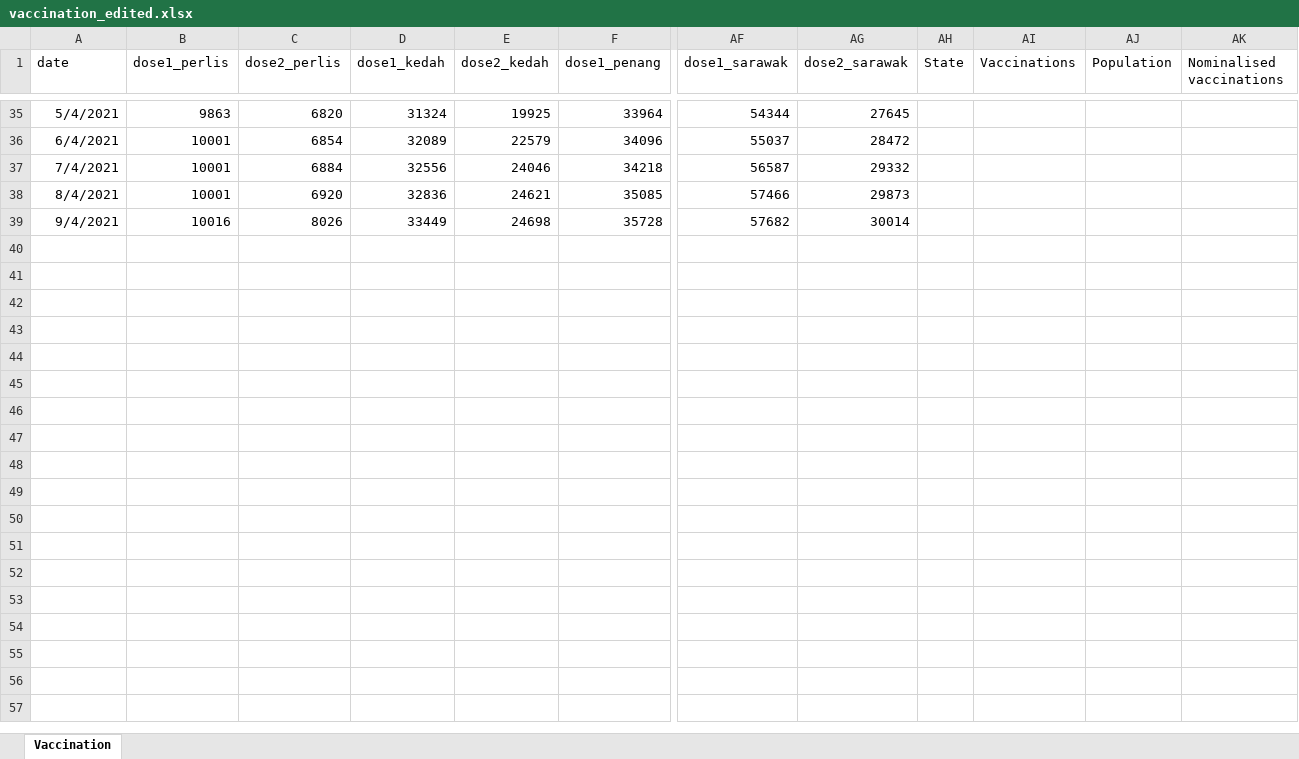
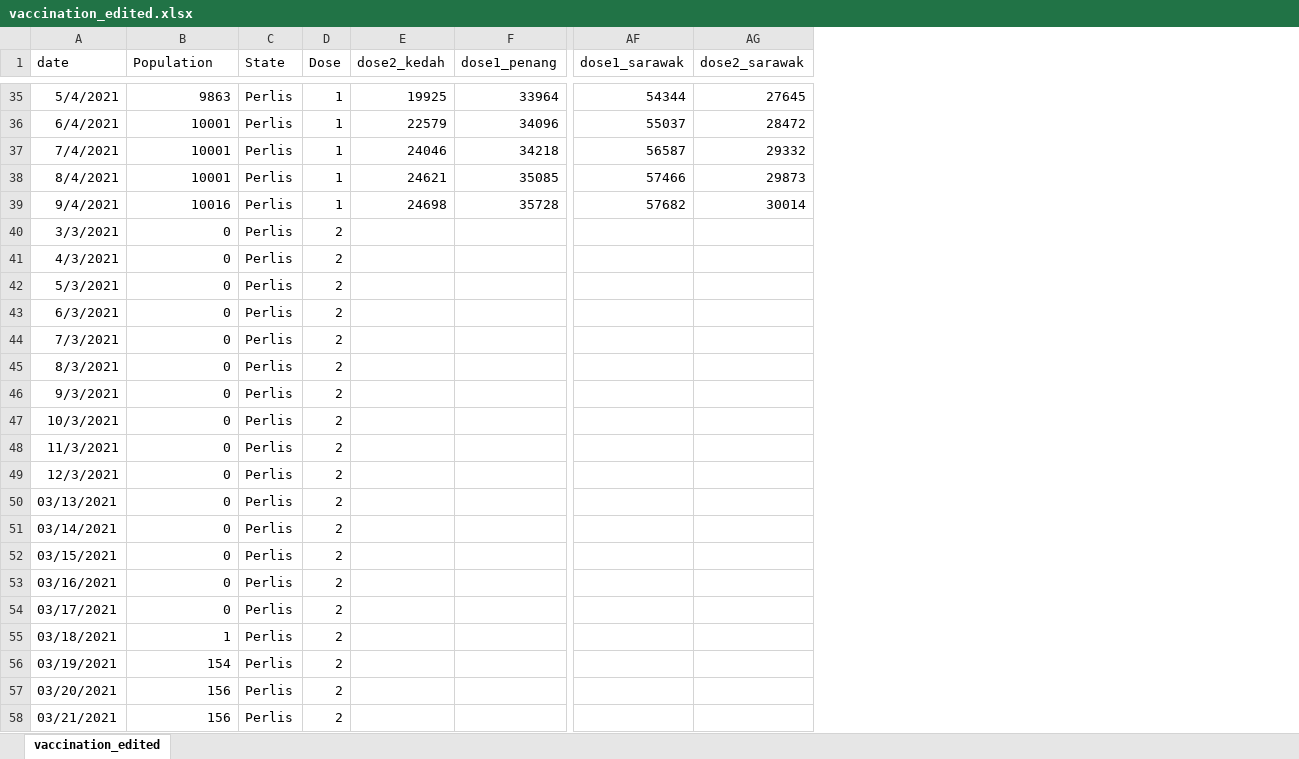
Before and after one commit to blaw0006/FIT3179, an Excel workbook: assignment2/data/vaccination_edited.xlsx, sheet vaccination_edited, drawn as a sheet; only a part is shown, gaps mark what is left out; values as stored, in another font and other column widths than the file's, no borders; removed rows and columns are numbered as before the commit, all else as after; rows hold the shown columns only; the diff covers the shown part only; the diff names each change by its address in the sheet, - before the commit and + after, or states it on an @@ line.

Commit message:
Edited excel and csv files

```diff
--- a/assignment2/data/vaccination_edited.xlsx (sheet vaccination_edited)
+++ b/assignment2/data/vaccination_edited.xlsx (sheet vaccination_edited)
-sheet tab: Vaccination
+sheet tab: vaccination_edited
-column C (dose2_perlis), rows 35-39: 6820 | 6854 | 6884 | 6920 | 8026
-column D (dose1_kedah), rows 35-39: 31324 | 32089 | 32556 | 32836 | 33449
+column C (State), rows 35-39: all Perlis
+column D (Dose), rows 35-39: all 1
-column AH (State), empty
-column AI (Vaccinations), empty
-column AJ (Population), empty
-column AK (Nominalised vaccinations), empty
-B1: dose1_perlis
+B1: Population
+row 40: 3/3/2021 | 0 | Perlis | 2
+row 41: 4/3/2021 | 0 | Perlis | 2
+row 42: 5/3/2021 | 0 | Perlis | 2
+row 43: 6/3/2021 | 0 | Perlis | 2
+row 44: 7/3/2021 | 0 | Perlis | 2
+row 45: 8/3/2021 | 0 | Perlis | 2
+row 46: 9/3/2021 | 0 | Perlis | 2
+row 47: 10/3/2021 | 0 | Perlis | 2
+row 48: 11/3/2021 | 0 | Perlis | 2
+row 49: 12/3/2021 | 0 | Perlis | 2
+row 50: 03/13/2021 | 0 | Perlis | 2
+row 51: 03/14/2021 | 0 | Perlis | 2
+row 52: 03/15/2021 | 0 | Perlis | 2
+row 53: 03/16/2021 | 0 | Perlis | 2
+row 54: 03/17/2021 | 0 | Perlis | 2
+row 55: 03/18/2021 | 1 | Perlis | 2
+row 56: 03/19/2021 | 154 | Perlis | 2
+row 57: 03/20/2021 | 156 | Perlis | 2
+row 58: 03/21/2021 | 156 | Perlis | 2
```
Also changed, not shown: 95 added rows elsewhere in this sheet, 1 other file.
